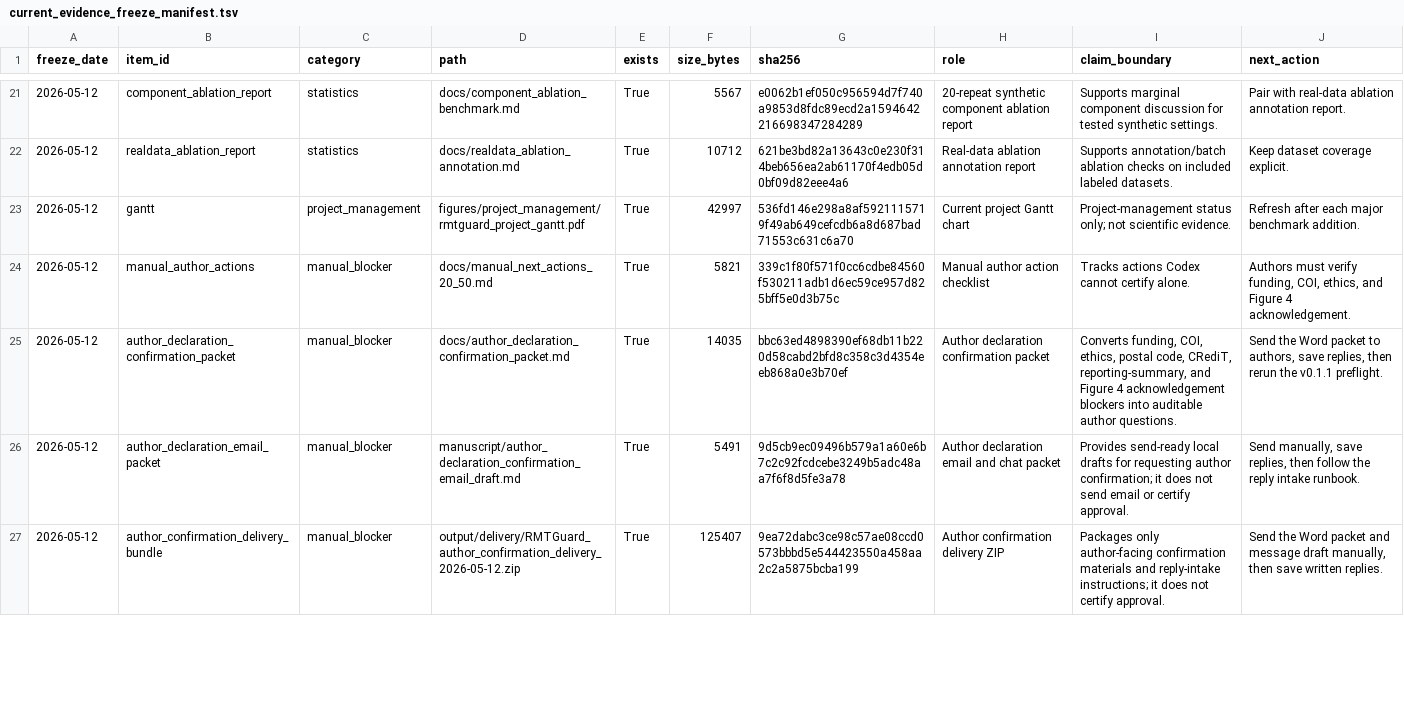
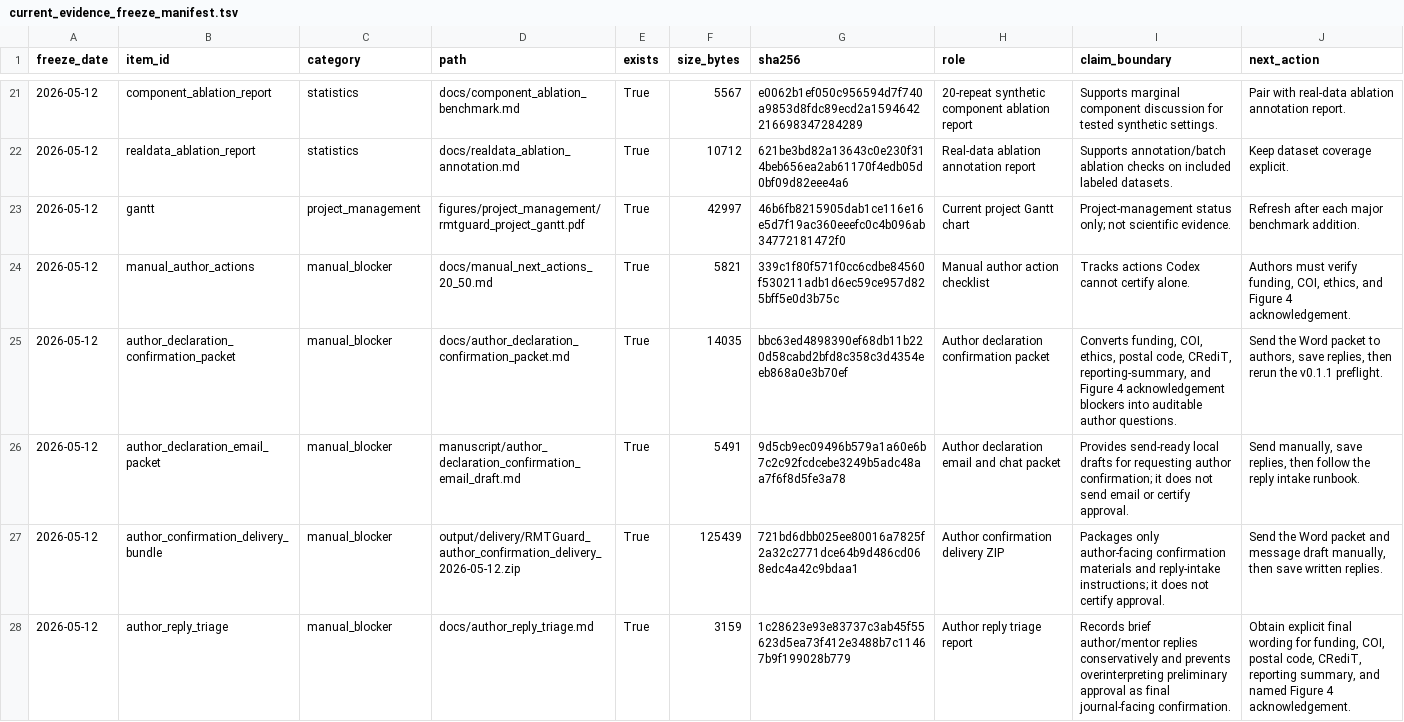
Before and after one commit to healthgreat/rmtguard, a TSV file: results/submission/current_evidence_freeze_manifest.tsv, drawn as a sheet; only a part is shown, gaps mark what is left out; the diff covers the shown part only.

```diff
--- a/results/submission/current_evidence_freeze_manifest.tsv
+++ b/results/submission/current_evidence_freeze_manifest.tsv
@@ -22,3 +22,3 @@ freeze_date	item_id	category	path	exists	size_bytes	sha256	role	claim_boundary	n
 2026-05-12	realdata_ablation_report	statistics	docs/realdata_ablation_annotation.md	True	10712	621be3bd82a13643c0e230f314beb656ea2ab61170f4edb05d0bf09d82eee4a6	Real-data ablation annotation report	Supports annotation/batch ablation checks on included labeled datasets.	Keep dataset coverage explicit.
-2026-05-12	gantt	project_management	figures/project_management/rmtguard_project_gantt.pdf	True	42997	536fd146e298a8af5921115719f49ab649cefcdb6a8d687bad71553c631c6a70	Current project Gantt chart	Project-management status only; not scientific evidence.	Refresh after each major benchmark addition.
+2026-05-12	gantt	project_management	figures/project_management/rmtguard_project_gantt.pdf	True	42997	46b6fb8215905dab1ce116e16e5d7f19ac360eeefc0c4b096ab34772181472f0	Current project Gantt chart	Project-management status only; not scientific evidence.	Refresh after each major benchmark addition.
 2026-05-12	manual_author_actions	manual_blocker	docs/manual_next_actions_20_50.md	True	5821	339c1f80f571f0cc6cdbe84560f530211adb1d6ec59ce957d825bff5e0d3b75c	Manual author action checklist	Tracks actions Codex cannot certify alone.	Authors must verify funding, COI, ethics, and Figure 4 acknowledgement.
@@ -26,2 +26,3 @@ freeze_date	item_id	category	path	exists	size_bytes	sha256	role	claim_boundary	n
 2026-05-12	author_declaration_email_packet	manual_blocker	manuscript/author_declaration_confirmation_email_draft.md	True	5491	9d5cb9ec09496b579a1a60e6b7c2c92fcdcebe3249b5adc48aa7f6f8d5fe3a78	Author declaration email and chat packet	Provides send-ready local drafts for requesting author confirmation; it does not send email or certify approval.	Send manually, save replies, then follow the reply intake runbook.
-2026-05-12	author_confirmation_delivery_bundle	manual_blocker	output/delivery/RMTGuard_author_confirmation_delivery_2026-05-12.zip	True	125407	9ea72dabc3ce98c57ae08ccd0573bbbd5e544423550a458aa2c2a5875bcba199	Author confirmation delivery ZIP	Packages only author-facing confirmation materials and reply-intake instructions; it does not certify approval.	Send the Word packet and message draft manually, then save written replies.
+2026-05-12	author_confirmation_delivery_bundle	manual_blocker	output/delivery/RMTGuard_author_confirmation_delivery_2026-05-12.zip	True	125439	721bd6dbb025ee80016a7825f2a32c2771dce64b9d486cd068edc4a42c9bdaa1	Author confirmation delivery ZIP	Packages only author-facing confirmation materials and reply-intake instructions; it does not certify approval.	Send the Word packet and message draft manually, then save written replies.
+2026-05-12	author_reply_triage	manual_blocker	docs/author_reply_triage.md	True	3159	1c28623e93e83737c3ab45f55623d5ea73f412e3488b7c11467b9f199028b779	Author reply triage report	Records brief author/mentor replies conservatively and prevents overinterpreting preliminary approval as final journal-facing confirmation.	Obtain explicit final wording for funding, COI, postal code, CRediT, reporting summary, and named Figure 4 acknowledgement.
```
Also changed, not shown: 4 edited cells elsewhere in this file, results/project_management/rmtguard_project_gantt.tsv, results/shared_info/rmtguard_shared_export_manifest.tsv, 22 other files.
